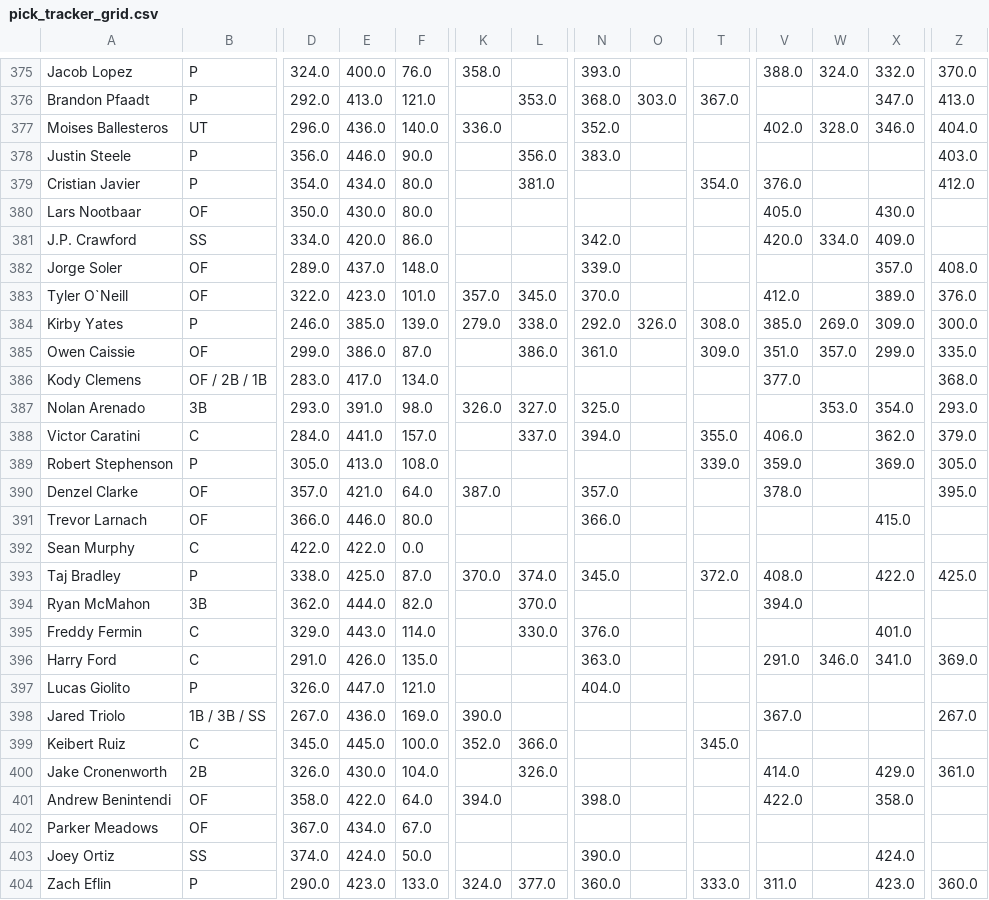
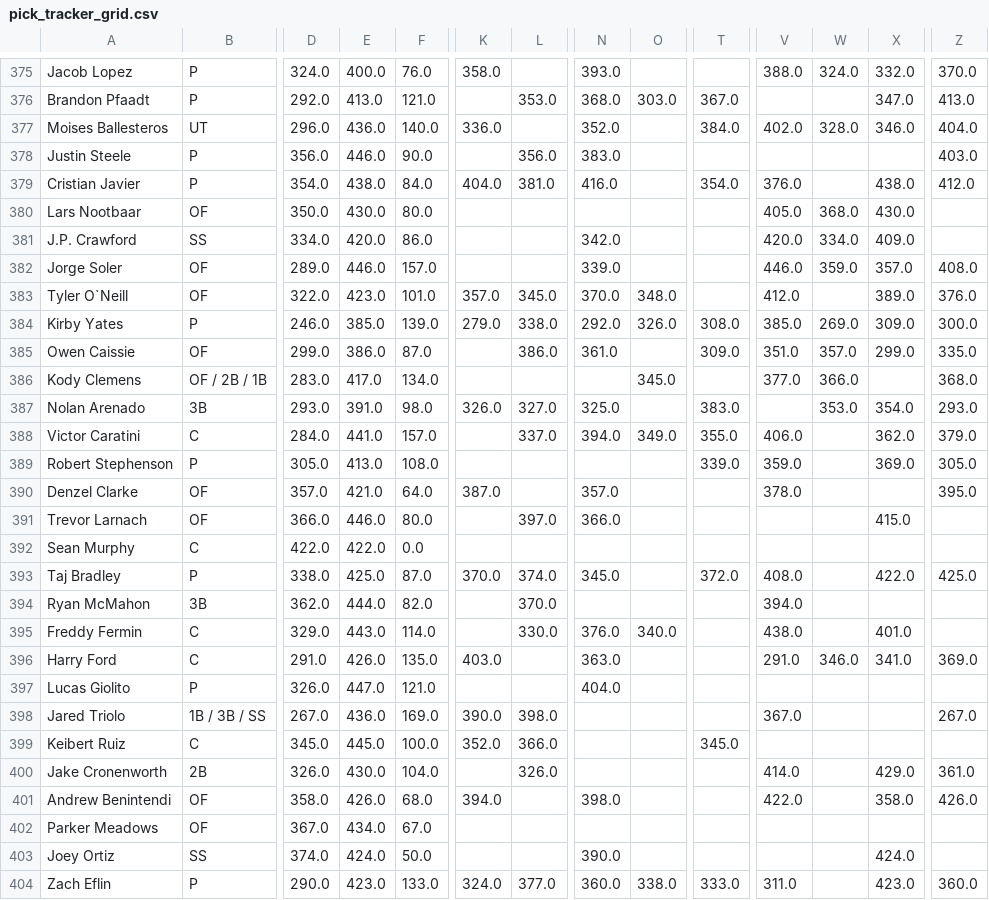
Before and after one commit to chrismack698/TGFBI-Pick-Tracker, a CSV file: data/pick_tracker_grid.csv, drawn as a sheet; only a part is shown, gaps mark what is left out; the diff covers the shown part only; the diff names each change by its address in the sheet, - before the commit and + after, or states it on an @@ line.

```diff
--- a/data/pick_tracker_grid.csv
+++ b/data/pick_tracker_grid.csv
-T377: (empty)
+T377: 384.0
-E379: 434.0
+E379: 438.0
-F379: 80.0
+F379: 84.0
-K379: (empty)
+K379: 404.0
-N379: (empty)
+N379: 416.0
-X379: (empty)
+X379: 438.0
-W380: (empty)
+W380: 368.0
-E382: 437.0
+E382: 446.0
-F382: 148.0
+F382: 157.0
-V382: (empty)
+V382: 446.0
-W382: (empty)
+W382: 359.0
-O383: (empty)
+O383: 348.0
-O386: (empty)
+O386: 345.0
-W386: (empty)
+W386: 366.0
-T387: (empty)
+T387: 383.0
-O388: (empty)
+O388: 349.0
-L391: (empty)
+L391: 397.0
-O395: (empty)
+O395: 340.0
-V395: (empty)
+V395: 438.0
-K396: (empty)
+K396: 403.0
-L398: (empty)
+L398: 398.0
-E401: 422.0
+E401: 426.0
-F401: 64.0
+F401: 68.0
-Z401: (empty)
+Z401: 426.0
-O404: (empty)
+O404: 338.0
```
Also changed, not shown: 3 added rows and 128 edited cells elsewhere in this file, 1 other file.
